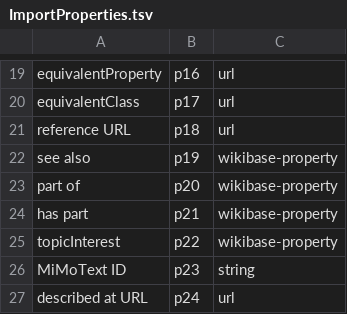
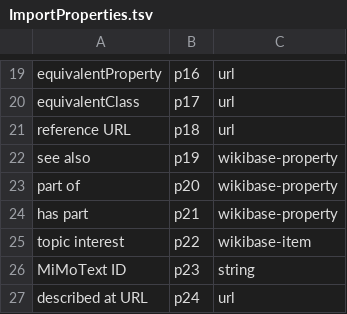
Before and after one commit to MiMoText/Wikibase-Bot, a TSV file: data/ImportProperties.tsv, drawn as a sheet; only a part is shown, gaps mark what is left out; the diff names each change by its address in the sheet, - before the commit and + after, or states it on an @@ line.

```diff
--- a/data/ImportProperties.tsv
+++ b/data/ImportProperties.tsv
-A25: topicInterest
+A25: topic interest
-C25: wikibase-property
+C25: wikibase-item
```
Also changed, not shown: data/bgrf100_about_statements.tsv, 2 other files.
